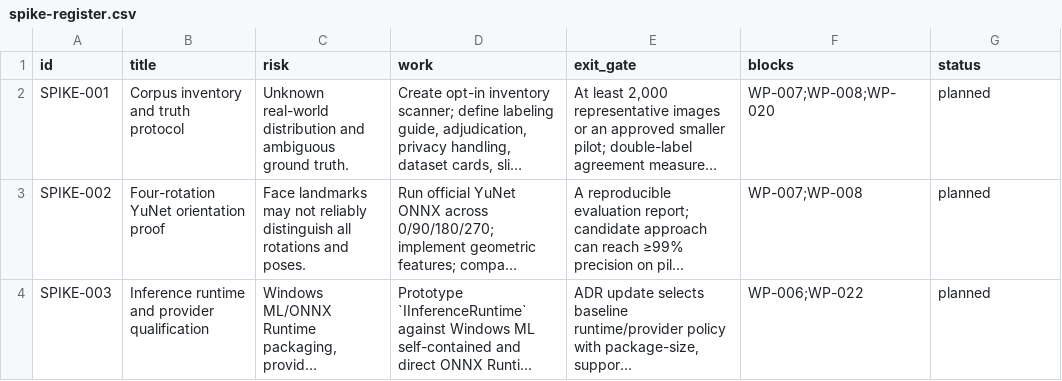
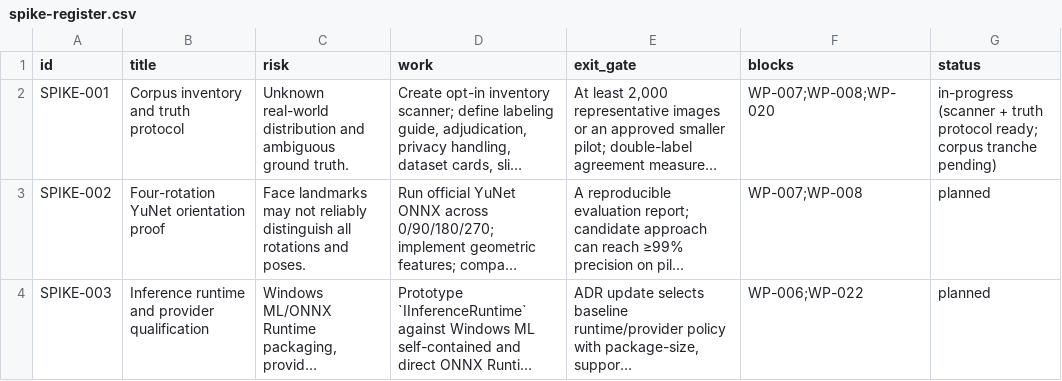
Before and after one commit to deadcoast/image-orient, a CSV file: orient-express/planning/spike-register.csv, drawn as a sheet; only a part is shown; long unchanged cells end in …; the diff names each change by its address in the sheet, - before the commit and + after, or states it on an @@ line.

```diff
--- a/orient-express/planning/spike-register.csv
+++ b/orient-express/planning/spike-register.csv
-G2 (status): planned
+G2 (status): in-progress (scanner + truth protocol ready; corpus tranche pending)
```
Also changed, not shown: 18 other files.
